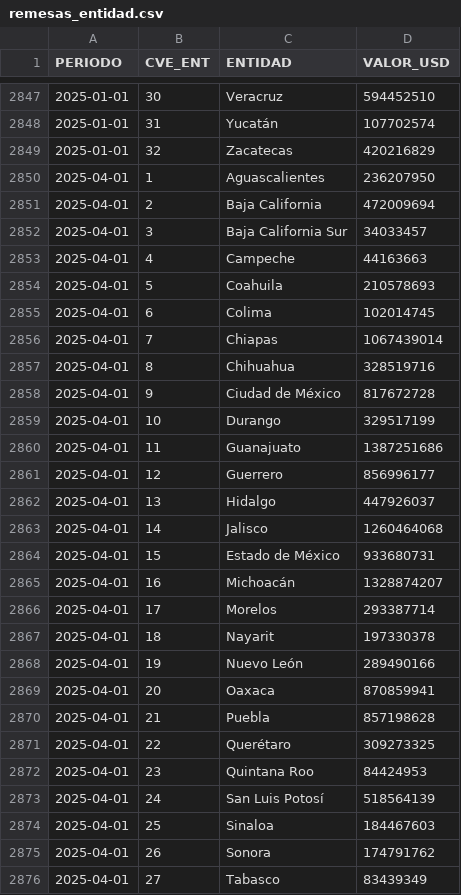
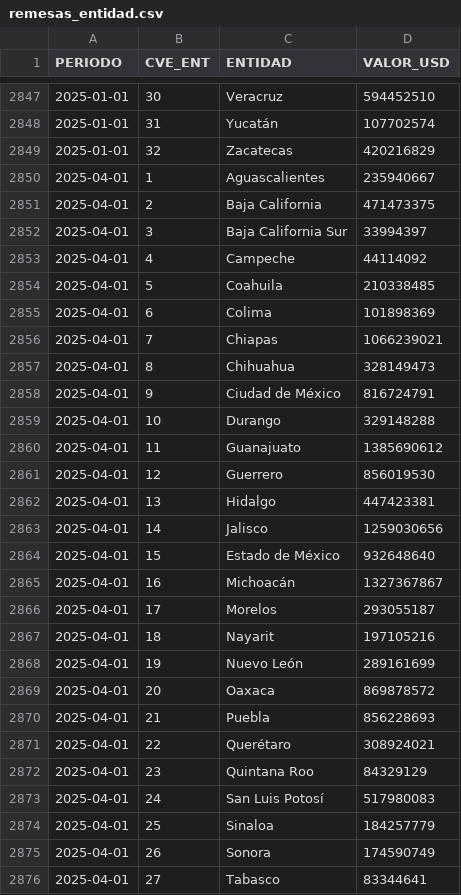
Before and after one commit to lapanquecita/remesas, a CSV file: data/remesas_entidad.csv, drawn as a sheet; only a part is shown, gaps mark what is left out; the diff covers the shown part only.

```diff
--- a/data/remesas_entidad.csv
+++ b/data/remesas_entidad.csv
@@ -2849,28 +2849,28 @@ PERIODO,CVE_ENT,ENTIDAD,VALOR_USD
 2025-01-01,32,Zacatecas,420216829
-2025-04-01,1,Aguascalientes,236207950
-2025-04-01,2,Baja California,472009694
-2025-04-01,3,Baja California Sur,34033457
-2025-04-01,4,Campeche,44163663
-2025-04-01,5,Coahuila,210578693
-2025-04-01,6,Colima,102014745
-2025-04-01,7,Chiapas,1067439014
-2025-04-01,8,Chihuahua,328519716
-2025-04-01,9,Ciudad de México,817672728
-2025-04-01,10,Durango,329517199
-2025-04-01,11,Guanajuato,1387251686
-2025-04-01,12,Guerrero,856996177
-2025-04-01,13,Hidalgo,447926037
-2025-04-01,14,Jalisco,1260464068
-2025-04-01,15,Estado de México,933680731
-2025-04-01,16,Michoacán,1328874207
-2025-04-01,17,Morelos,293387714
-2025-04-01,18,Nayarit,197330378
-2025-04-01,19,Nuevo León,289490166
-2025-04-01,20,Oaxaca,870859941
-2025-04-01,21,Puebla,857198628
-2025-04-01,22,Querétaro,309273325
-2025-04-01,23,Quintana Roo,84424953
-2025-04-01,24,San Luis Potosí,518564139
-2025-04-01,25,Sinaloa,184467603
-2025-04-01,26,Sonora,174791762
-2025-04-01,27,Tabasco,83439349
+2025-04-01,1,Aguascalientes,235940667
+2025-04-01,2,Baja California,471473375
+2025-04-01,3,Baja California Sur,33994397
+2025-04-01,4,Campeche,44114092
+2025-04-01,5,Coahuila,210338485
+2025-04-01,6,Colima,101898369
+2025-04-01,7,Chiapas,1066239021
+2025-04-01,8,Chihuahua,328149473
+2025-04-01,9,Ciudad de México,816724791
+2025-04-01,10,Durango,329148288
+2025-04-01,11,Guanajuato,1385690612
+2025-04-01,12,Guerrero,856019530
+2025-04-01,13,Hidalgo,447423381
+2025-04-01,14,Jalisco,1259030656
+2025-04-01,15,Estado de México,932648640
+2025-04-01,16,Michoacán,1327367867
+2025-04-01,17,Morelos,293055187
+2025-04-01,18,Nayarit,197105216
+2025-04-01,19,Nuevo León,289161699
+2025-04-01,20,Oaxaca,869878572
+2025-04-01,21,Puebla,856228693
+2025-04-01,22,Querétaro,308924021
+2025-04-01,23,Quintana Roo,84329129
+2025-04-01,24,San Luis Potosí,517980083
+2025-04-01,25,Sinaloa,184257779
+2025-04-01,26,Sonora,174590749
+2025-04-01,27,Tabasco,83344641
```
Also changed, not shown: 5 edited cells elsewhere in this file, assets/USDMXN.csv, data/remesas_mensuales.csv, 2 other files.
